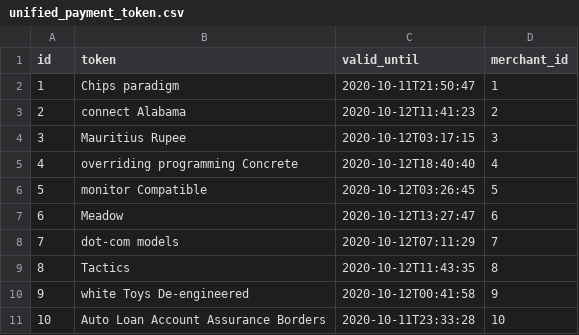
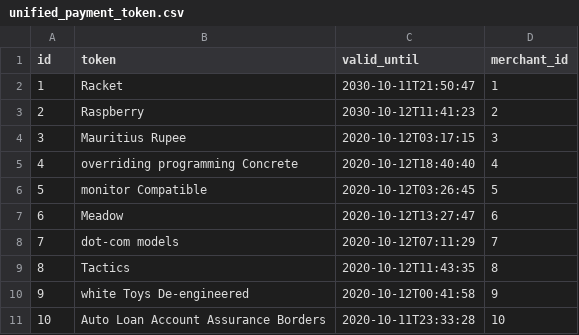
Before and after one commit to miguel-suarez/unified-payments-api, a CSV file: src/main/resources/config/liquibase/fake-data/unified_payment_token.csv, drawn as a sheet.

Commit message:
#5 Update test data to have another merchant available

```diff
--- a/src/main/resources/config/liquibase/fake-data/unified_payment_token.csv
+++ b/src/main/resources/config/liquibase/fake-data/unified_payment_token.csv
@@ -1,4 +1,4 @@
 id;token;valid_until;merchant_id
-1;Chips paradigm;2020-10-11T21:50:47;1
-2;connect Alabama;2020-10-12T11:41:23;2
+1;Racket;2030-10-11T21:50:47;1
+2;Raspberry;2030-10-12T11:41:23;2
 3;Mauritius Rupee;2020-10-12T03:17:15;3
```
Also changed, not shown: src/main/resources/config/liquibase/fake-data/merchant.csv, 1 other file.
